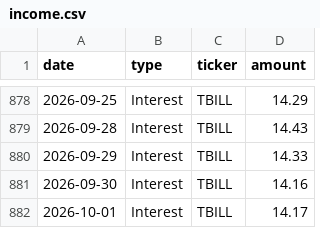
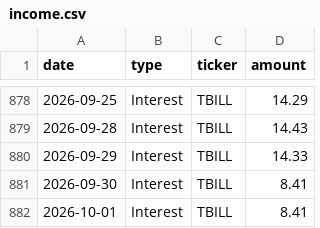
Before and after one commit to JamesKostohryz/trs-portfolio-feed, a CSV file: data/income.csv, drawn as a sheet; only a part is shown, gaps mark what is left out.

```diff
--- a/data/income.csv
+++ b/data/income.csv
@@ -880,3 +880,3 @@ date,type,ticker,amount
 2026-09-29,Interest,TBILL,14.33
-2026-09-30,Interest,TBILL,14.16
-2026-10-01,Interest,TBILL,14.17
+2026-09-30,Interest,TBILL,8.41
+2026-10-01,Interest,TBILL,8.41
```
Also changed, not shown: data/dashboard.csv, data/income_history.csv, 4 other files.
